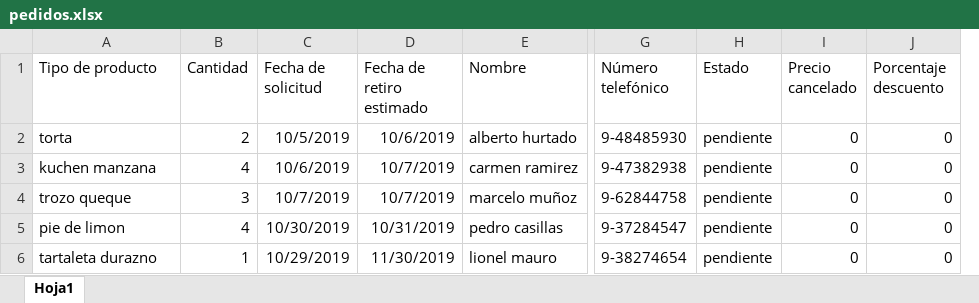
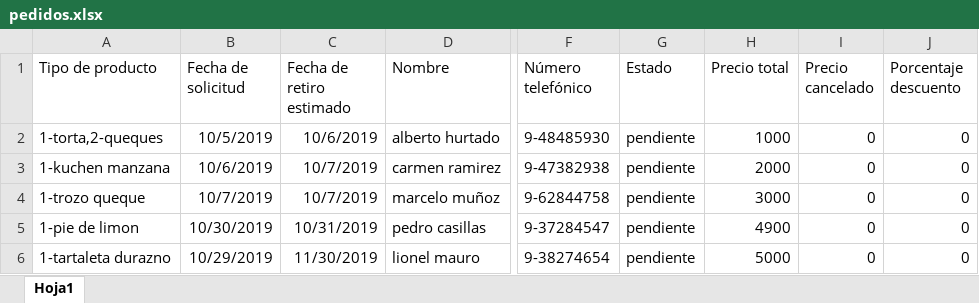
Before and after one commit to javicabrera/laCartaDeNanaYRene, an Excel workbook: pedidos.xlsx, sheet Hoja1, drawn as a sheet; only a part is shown, gaps mark what is left out; values as stored, in another font and other column widths than the file's, no borders; removed rows and columns are numbered as before the commit, all else as after; the diff names each change by its address in the sheet, - before the commit and + after, or states it on an @@ line.

```diff
--- a/pedidos.xlsx (sheet Hoja1)
+++ b/pedidos.xlsx (sheet Hoja1)
-column B (Cantidad), rows 2-6: 2 | 4 | 3 | 4 | 1
+column H (Precio total), rows 2-6: 1000 | 2000 | 3000 | 4900 | 5000
-A2 (Tipo de producto): torta
+A2 (Tipo de producto): 1-torta,2-queques
-A3 (Tipo de producto): kuchen manzana
+A3 (Tipo de producto): 1-kuchen manzana
-A4 (Tipo de producto): trozo queque
+A4 (Tipo de producto): 1-trozo queque
-A5 (Tipo de producto): pie de limon
+A5 (Tipo de producto): 1-pie de limon
-A6 (Tipo de producto): tartaleta durazno
+A6 (Tipo de producto): 1-tartaleta durazno
```
Also changed, not shown: testMateriasPrimas.xlsx, testPedidos.xlsx, 27 other files.
